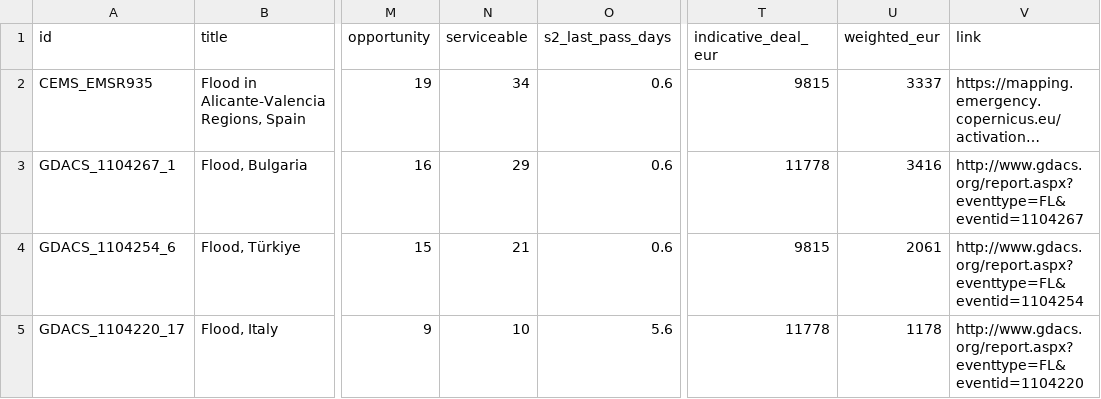
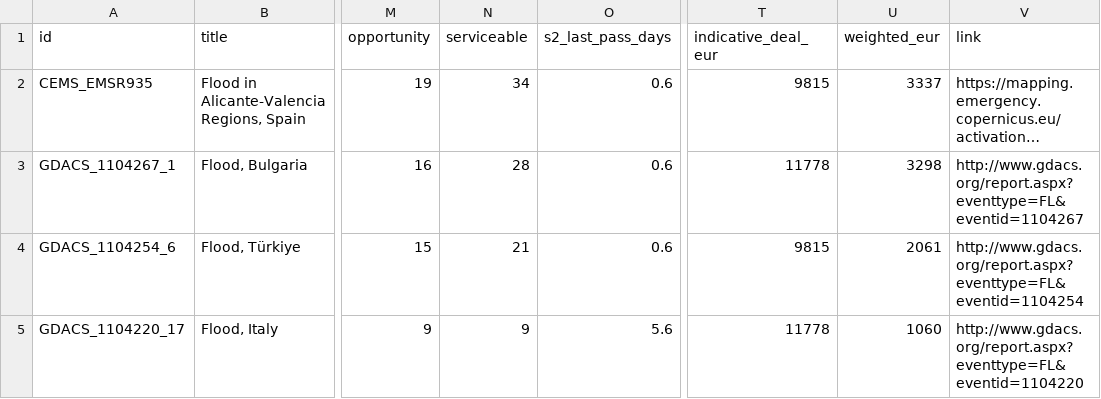
Before and after one commit to dchichorro/terrasignal, a CSV file: public/data/leads-eu-30.csv, drawn as a sheet; only a part is shown, gaps mark what is left out; long unchanged cells end in …; the diff names each change by its address in the sheet, - before the commit and + after, or states it on an @@ line.

```diff
--- a/public/data/leads-eu-30.csv
+++ b/public/data/leads-eu-30.csv
-N3 (serviceable): 29
+N3 (serviceable): 28
-U3 (weighted_eur): 3416
+U3 (weighted_eur): 3298
-N5 (serviceable): 10
+N5 (serviceable): 9
-U5 (weighted_eur): 1178
+U5 (weighted_eur): 1060
```
Also changed, not shown: public/data/leads-eu-45.csv, public/data/leads-global-30.csv, 10 other files.
